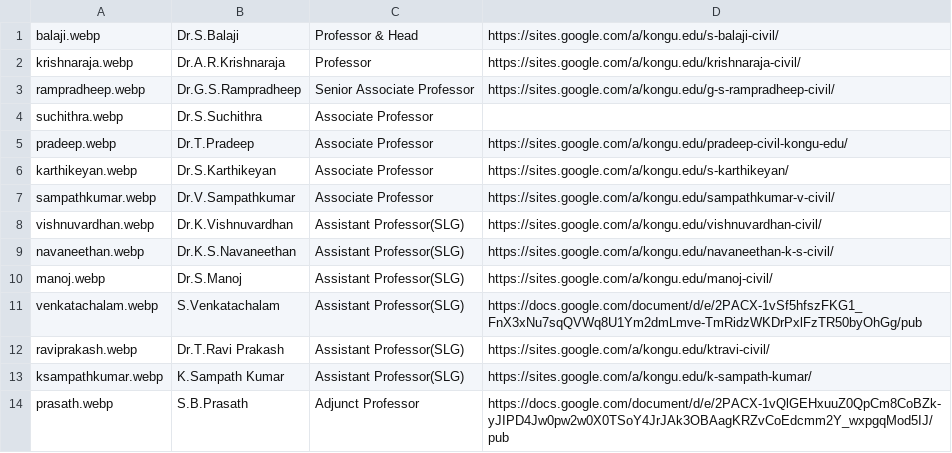
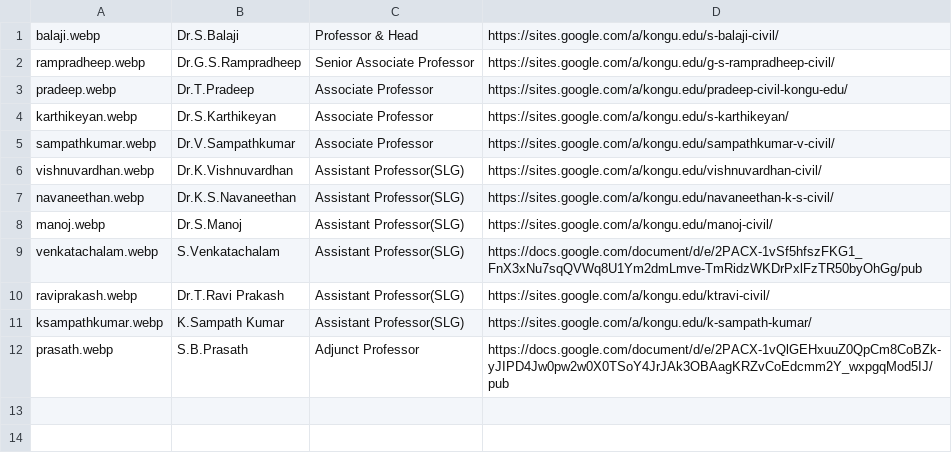
Before and after one commit to kongu-web/kec, a CSV file: public/Faculty/civil.csv, drawn as a sheet.

Commit message:
civil updated

```diff
--- a/public/Faculty/civil.csv
+++ b/public/Faculty/civil.csv
@@ -1,5 +1,3 @@
 balaji.webp,Dr.S.Balaji,Professor & Head,https://sites.google.com/a/kongu.edu/s-balaji-civil/
-krishnaraja.webp,Dr.A.R.Krishnaraja,Professor,https://sites.google.com/a/kongu.edu/krishnaraja-civil/
 rampradheep.webp,Dr.G.S.Rampradheep,Senior Associate Professor,https://sites.google.com/a/kongu.edu/g-s-rampradheep-civil/
-suchithra.webp,Dr.S.Suchithra,Associate Professor,
 pradeep.webp,Dr.T.Pradeep,Associate Professor,https://sites.google.com/a/kongu.edu/pradeep-civil-kongu-edu/
```
Also changed, not shown: 2 other files.
